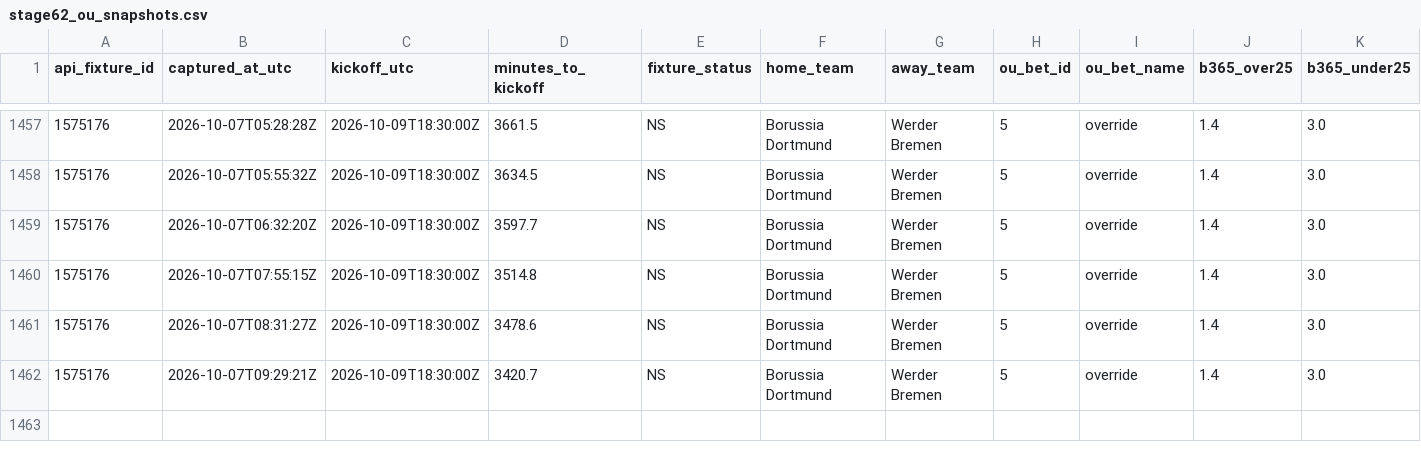
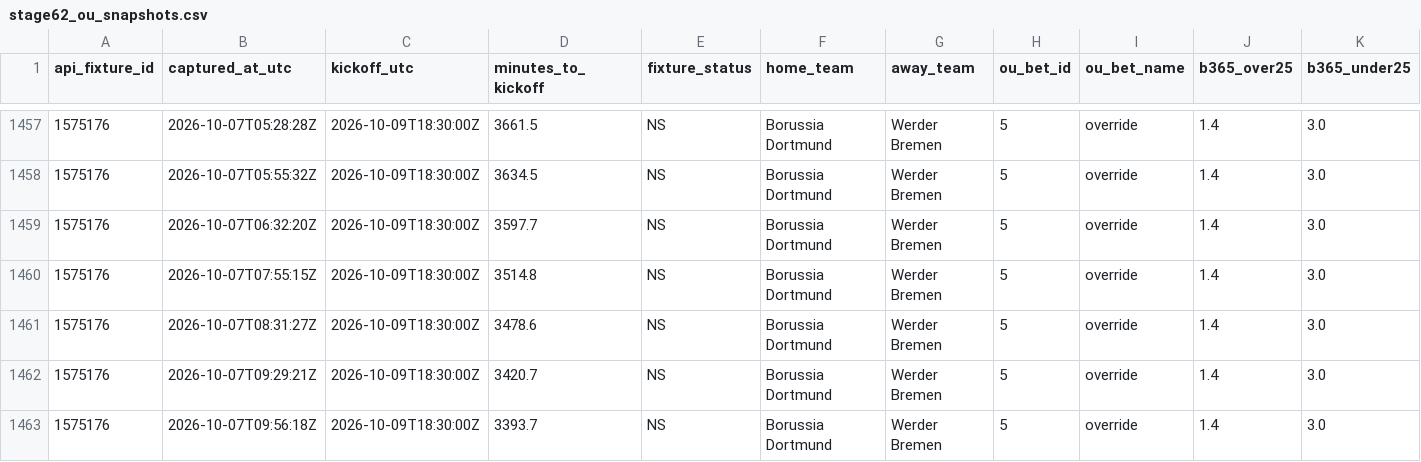
Before and after one commit to nekakoval-crypto/football-data-bridge, a CSV file: ops/stage62_ou_snapshots.csv, drawn as a sheet; only a part is shown, gaps mark what is left out; rows hold the shown columns only; the diff names each change by its address in the sheet, - before the commit and + after, or states it on an @@ line.

Commit message:
Stage 62 Bundesliga O-U steam watch update

```diff
--- a/ops/stage62_ou_snapshots.csv
+++ b/ops/stage62_ou_snapshots.csv
+row 1463: 1575176 | 2026-10-07T09:56:18Z | 2026-10-09T18:30:00Z | 3393.7 | NS | Borussia Dortmund | Werder Bremen | 5 | override | 1.4 | 3.0
```
Also changed, not shown: 1 other file.
